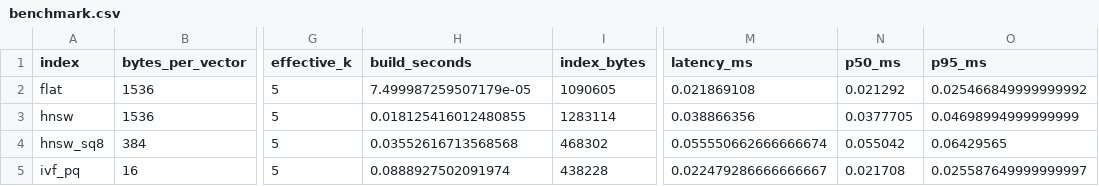
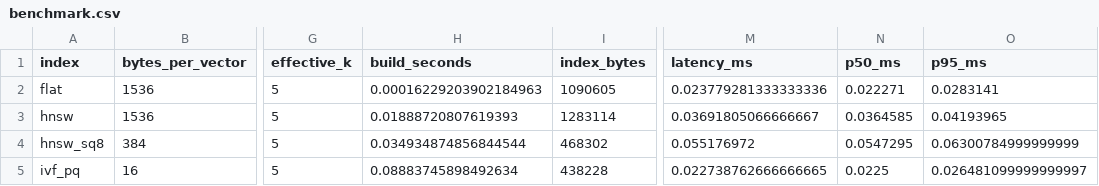
Before and after one commit to Fixsbreaker/bankrag, a CSV file: results/benchmark.csv, drawn as a sheet; only a part is shown, gaps mark what is left out; the diff names each change by its address in the sheet, - before the commit and + after, or states it on an @@ line.

```diff
--- a/results/benchmark.csv
+++ b/results/benchmark.csv
-H2 (build_seconds): 7.499987259507179e-05
+H2 (build_seconds): 0.00016229203902184963
-M2 (latency_ms): 0.021869108
+M2 (latency_ms): 0.023779281333333336
-N2 (p50_ms): 0.021292
+N2 (p50_ms): 0.022271
-O2 (p95_ms): 0.025466849999999992
+O2 (p95_ms): 0.0283141
-H3 (build_seconds): 0.018125416012480855
+H3 (build_seconds): 0.01888720807619393
-M3 (latency_ms): 0.038866356
+M3 (latency_ms): 0.03691805066666667
-N3 (p50_ms): 0.0377705
+N3 (p50_ms): 0.0364585
-O3 (p95_ms): 0.04698994999999999
+O3 (p95_ms): 0.04193965
-H4 (build_seconds): 0.03552616713568568
+H4 (build_seconds): 0.034934874856844544
-M4 (latency_ms): 0.055550662666666674
+M4 (latency_ms): 0.055176972
-N4 (p50_ms): 0.055042
+N4 (p50_ms): 0.0547295
-O4 (p95_ms): 0.06429565
+O4 (p95_ms): 0.06300784999999999
-H5 (build_seconds): 0.0888927502091974
+H5 (build_seconds): 0.08883745898492634
-M5 (latency_ms): 0.022479286666666667
+M5 (latency_ms): 0.022738762666666665
-N5 (p50_ms): 0.021708
+N5 (p50_ms): 0.0225
-O5 (p95_ms): 0.025587649999999997
+O5 (p95_ms): 0.026481099999999997
```
Also changed, not shown: 3 other files.
